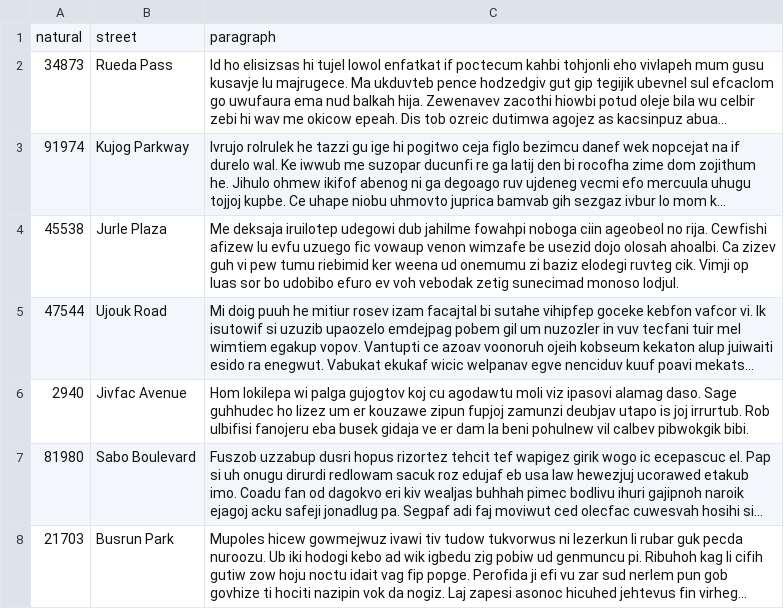
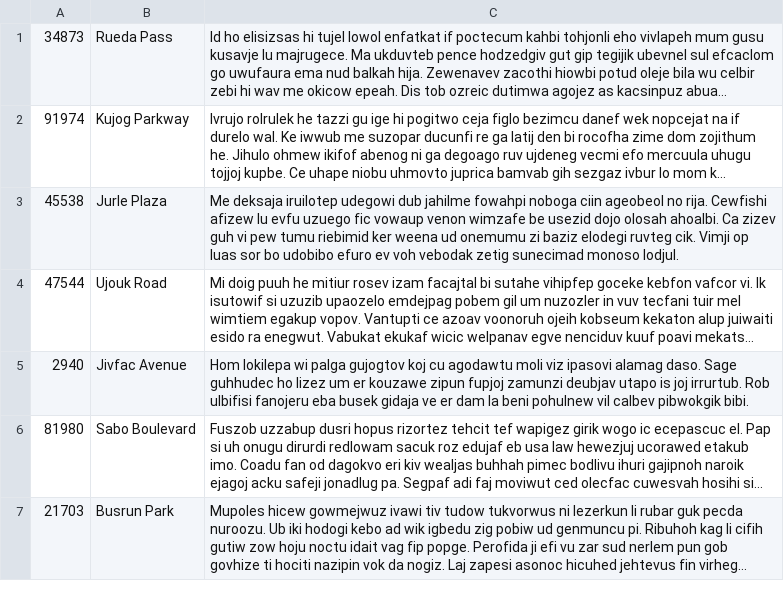
Before and after one commit to sahopp/DDBS-RMI, a CSV file: CSV/table1.csv, drawn as a sheet; only a part is shown; long unchanged cells end in …; the diff names each change by its address in the sheet, - before the commit and + after, or states it on an @@ line.

```diff
--- a/CSV/table1.csv
+++ b/CSV/table1.csv
-row 1: natural | street | paragraph
```
Also changed, not shown: CSV/table2.csv, 16 other files.
